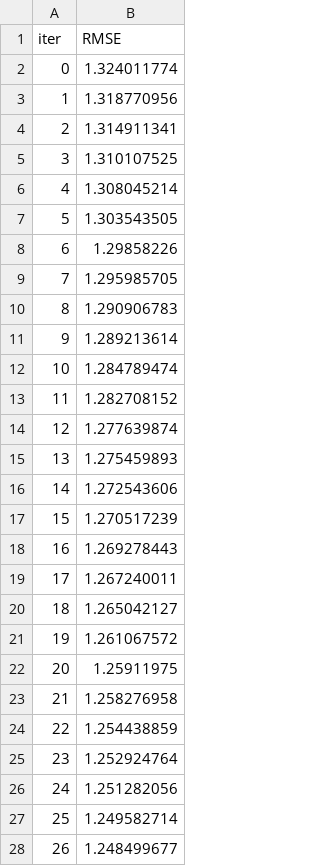
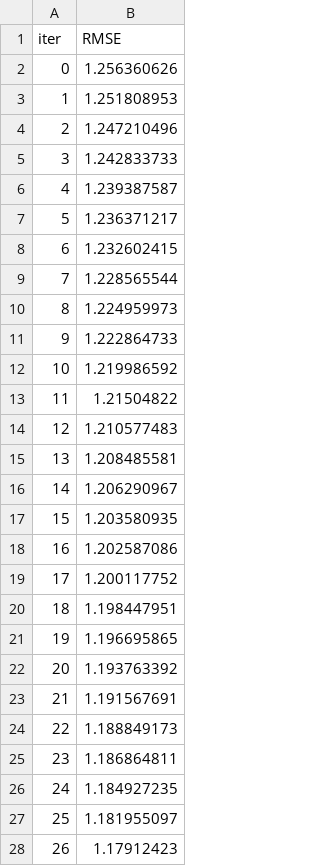
Before and after one commit to Trinity-goorm/TRI-AI, a TSV file: catboost_info/learn_error.tsv, drawn as a sheet; only a part is shown; the diff covers the shown part only.

```diff
--- a/catboost_info/learn_error.tsv
+++ b/catboost_info/learn_error.tsv
@@ -1,28 +1,28 @@
 iter	RMSE
-0	1.324011774
-1	1.318770956
-2	1.314911341
-3	1.310107525
-4	1.308045214
-5	1.303543505
-6	1.29858226
-7	1.295985705
-8	1.290906783
-9	1.289213614
-10	1.284789474
-11	1.282708152
-12	1.277639874
-13	1.275459893
-14	1.272543606
-15	1.270517239
-16	1.269278443
-17	1.267240011
-18	1.265042127
-19	1.261067572
-20	1.25911975
-21	1.258276958
-22	1.254438859
-23	1.252924764
-24	1.251282056
-25	1.249582714
-26	1.248499677
+0	1.256360626
+1	1.251808953
+2	1.247210496
+3	1.242833733
+4	1.239387587
+5	1.236371217
+6	1.232602415
+7	1.228565544
+8	1.224959973
+9	1.222864733
+10	1.219986592
+11	1.21504822
+12	1.210577483
+13	1.208485581
+14	1.206290967
+15	1.203580935
+16	1.202587086
+17	1.200117752
+18	1.198447951
+19	1.196695865
+20	1.193763392
+21	1.191567691
+22	1.188849173
+23	1.186864811
+24	1.184927235
+25	1.181955097
+26	1.17912423
```
Also changed, not shown: 73 edited cells elsewhere in this file, catboost_info/time_left.tsv, 4 other files.
